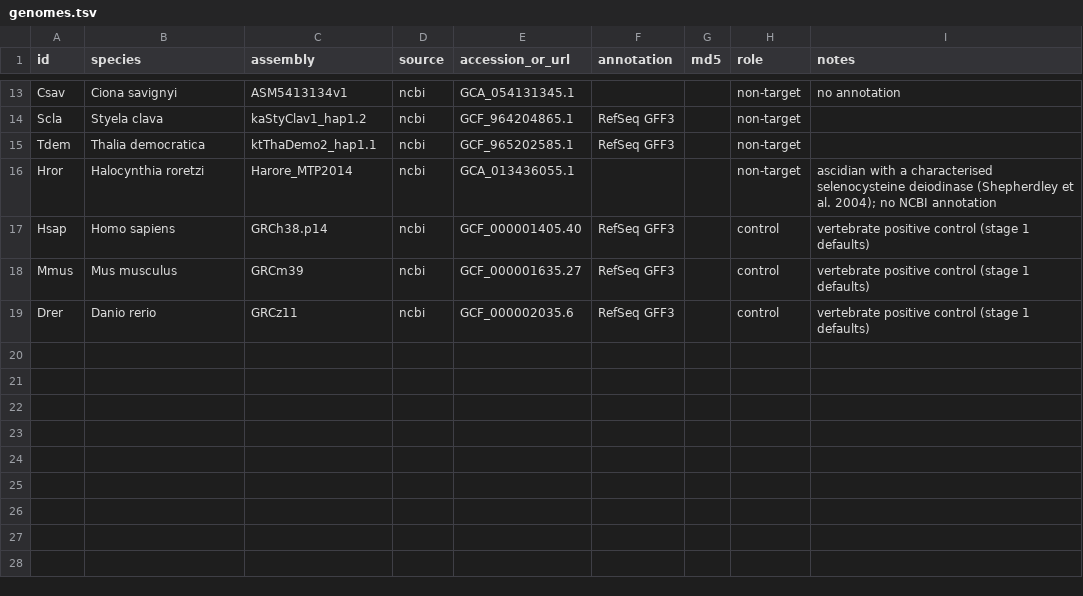
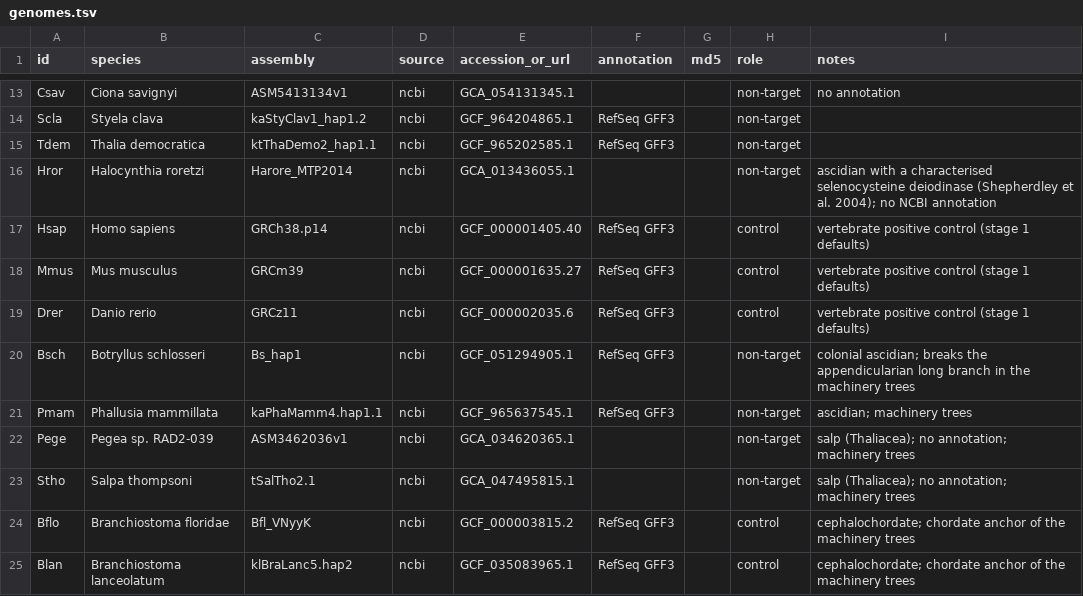
Before and after one commit to oist/LuscombeU_Oikopleura_Selenoproteins, a TSV file: config/genomes.tsv, drawn as a sheet; only a part is shown, gaps mark what is left out.

```diff
--- a/config/genomes.tsv
+++ b/config/genomes.tsv
@@ -19 +19,7 @@ Mmus	Mus musculus	GRCm39	ncbi	GCF_000001635.27	RefSeq GFF3		control	vertebrate p
 Drer	Danio rerio	GRCz11	ncbi	GCF_000002035.6	RefSeq GFF3		control	vertebrate positive control (stage 1 defaults)
+Bsch	Botryllus schlosseri	Bs_hap1	ncbi	GCF_051294905.1	RefSeq GFF3		non-target	colonial ascidian; breaks the appendicularian long branch in the machinery trees
+Pmam	Phallusia mammillata	kaPhaMamm4.hap1.1	ncbi	GCF_965637545.1	RefSeq GFF3		non-target	ascidian; machinery trees
+Pege	Pegea sp. RAD2-039	ASM3462036v1	ncbi	GCA_034620365.1			non-target	salp (Thaliacea); no annotation; machinery trees
+Stho	Salpa thompsoni	tSalTho2.1	ncbi	GCA_047495815.1			non-target	salp (Thaliacea); no annotation; machinery trees
+Bflo	Branchiostoma floridae	Bfl_VNyyK	ncbi	GCF_000003815.2	RefSeq GFF3		control	cephalochordate; chordate anchor of the machinery trees
+Blan	Branchiostoma lanceolatum	klBraLanc5.hap2	ncbi	GCF_035083965.1	RefSeq GFF3		control	cephalochordate; chordate anchor of the machinery trees
```
Also changed, not shown: config/taxon_groups.tsv, stage1/samplesheet.csv, 8 other files.
